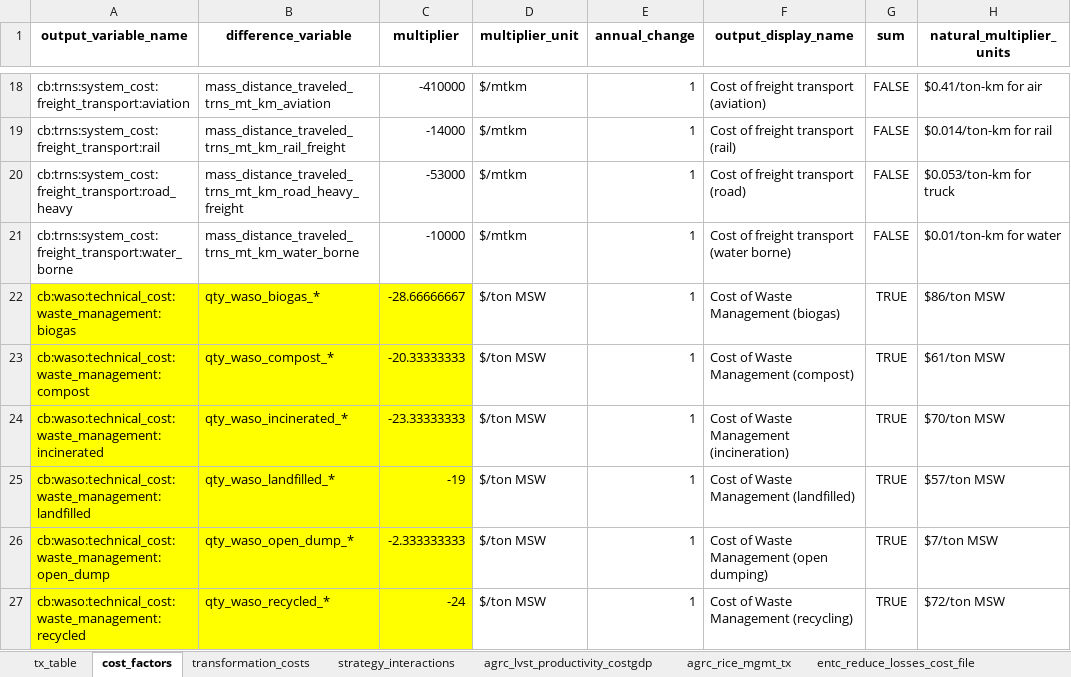
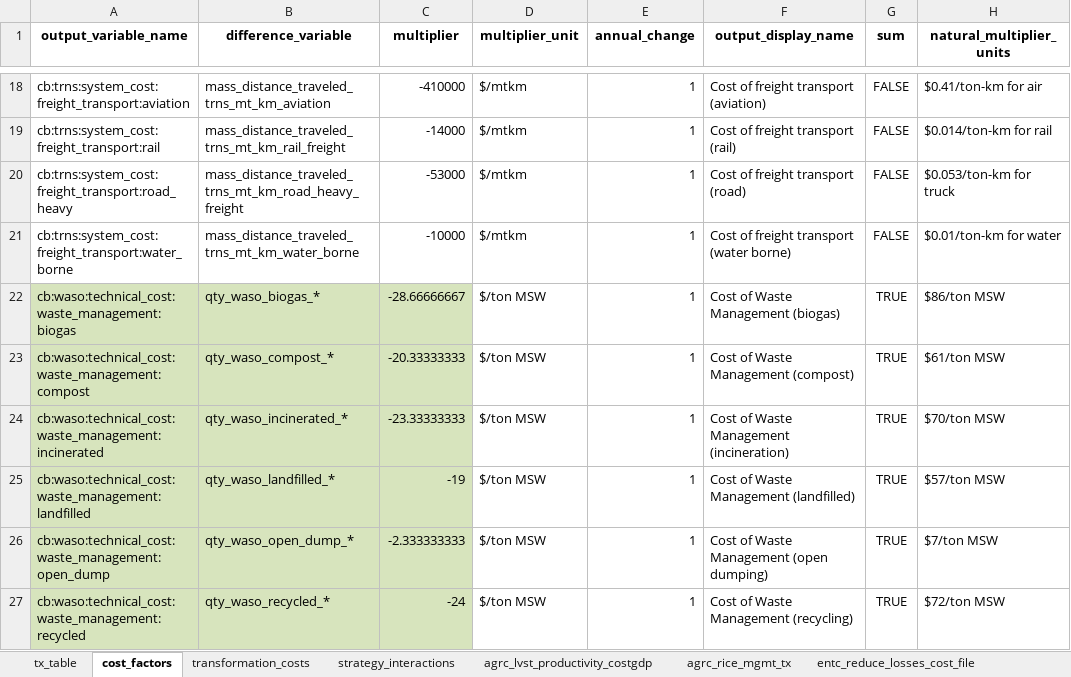
Before and after one commit to sisepuede-framework/ssp_mexico, an Excel workbook: ssp_modeling/cost-benefits/cb_config_files/cb_config_params.xlsx, sheet cost_factors, drawn as a sheet; only a part is shown, gaps mark what is left out; values as stored, in another font and other column widths than the file's, no borders; the diff covers the shown part only; the diff names each change by its address in the sheet, - before the commit and + after, or states it on an @@ line.

Commit message:
update cba waste factors

```diff
--- a/ssp_modeling/cost-benefits/cb_config_files/cb_config_params.xlsx (sheet cost_factors)
+++ b/ssp_modeling/cost-benefits/cb_config_files/cb_config_params.xlsx (sheet cost_factors)
-A22:C27 fill: #FFFF00
+A22:C27 fill: #D7E4BD
```
Also changed, not shown: 11 edited cells and cell formats elsewhere in this sheet, 2 other files.
